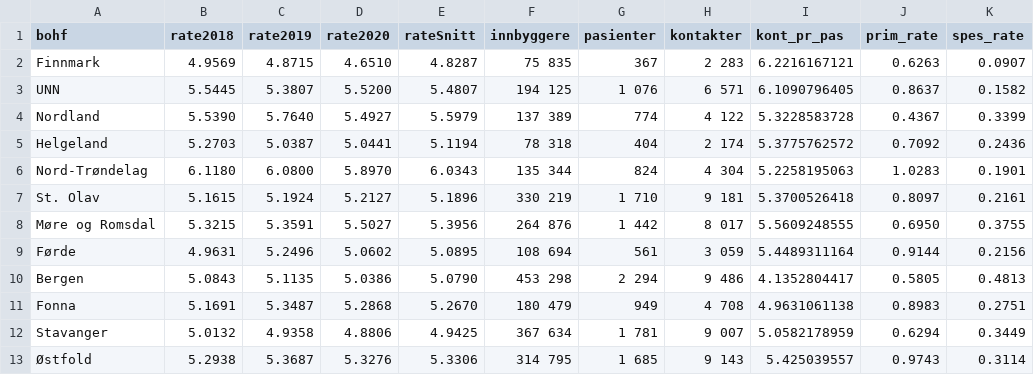
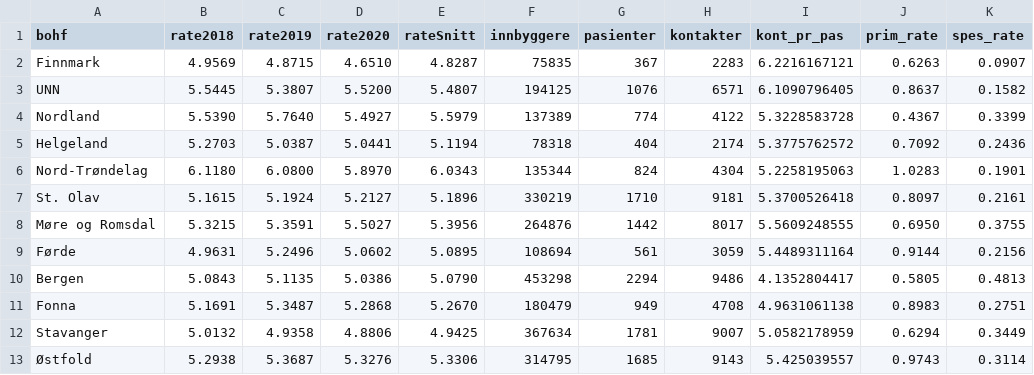
Before and after one commit to mong/hamongts, a CSV file: public/data/epilepsi_pasienter_alle.csv, drawn as a sheet; only a part is shown; the diff covers the shown part only; the diff names each change by its address in the sheet, - before the commit and + after, or states it on an @@ line.

Commit message:
data: utf8 + rm hard space; json: change data file

```diff
--- a/public/data/epilepsi_pasienter_alle.csv
+++ b/public/data/epilepsi_pasienter_alle.csv
-F2 (innbyggere): 75 835
+F2 (innbyggere): 75835
-H2 (kontakter): 2 283
+H2 (kontakter): 2283
-F3 (innbyggere): 194 125
+F3 (innbyggere): 194125
-G3 (pasienter): 1 076
+G3 (pasienter): 1076
-H3 (kontakter): 6 571
+H3 (kontakter): 6571
-F4 (innbyggere): 137 389
+F4 (innbyggere): 137389
-H4 (kontakter): 4 122
+H4 (kontakter): 4122
-F5 (innbyggere): 78 318
+F5 (innbyggere): 78318
-H5 (kontakter): 2 174
+H5 (kontakter): 2174
-F6 (innbyggere): 135 344
+F6 (innbyggere): 135344
-H6 (kontakter): 4 304
+H6 (kontakter): 4304
-F7 (innbyggere): 330 219
+F7 (innbyggere): 330219
-G7 (pasienter): 1 710
+G7 (pasienter): 1710
-H7 (kontakter): 9 181
+H7 (kontakter): 9181
-F8 (innbyggere): 264 876
+F8 (innbyggere): 264876
-G8 (pasienter): 1 442
+G8 (pasienter): 1442
-H8 (kontakter): 8 017
+H8 (kontakter): 8017
-F9 (innbyggere): 108 694
+F9 (innbyggere): 108694
-H9 (kontakter): 3 059
+H9 (kontakter): 3059
-F10 (innbyggere): 453 298
+F10 (innbyggere): 453298
-G10 (pasienter): 2 294
+G10 (pasienter): 2294
-H10 (kontakter): 9 486
+H10 (kontakter): 9486
-F11 (innbyggere): 180 479
+F11 (innbyggere): 180479
-H11 (kontakter): 4 708
+H11 (kontakter): 4708
-F12 (innbyggere): 367 634
+F12 (innbyggere): 367634
-G12 (pasienter): 1 781
+G12 (pasienter): 1781
-H12 (kontakter): 9 007
+H12 (kontakter): 9007
-F13 (innbyggere): 314 795
+F13 (innbyggere): 314795
-G13 (pasienter): 1 685
+G13 (pasienter): 1685
-H13 (kontakter): 9 143
+H13 (kontakter): 9143
```
Also changed, not shown: 26 edited cells elsewhere in this file, public/data/epilepsi_pasienter_Barn.csv, public/data/epilepsi_pasienter_Eldre.csv, 1 other file.
